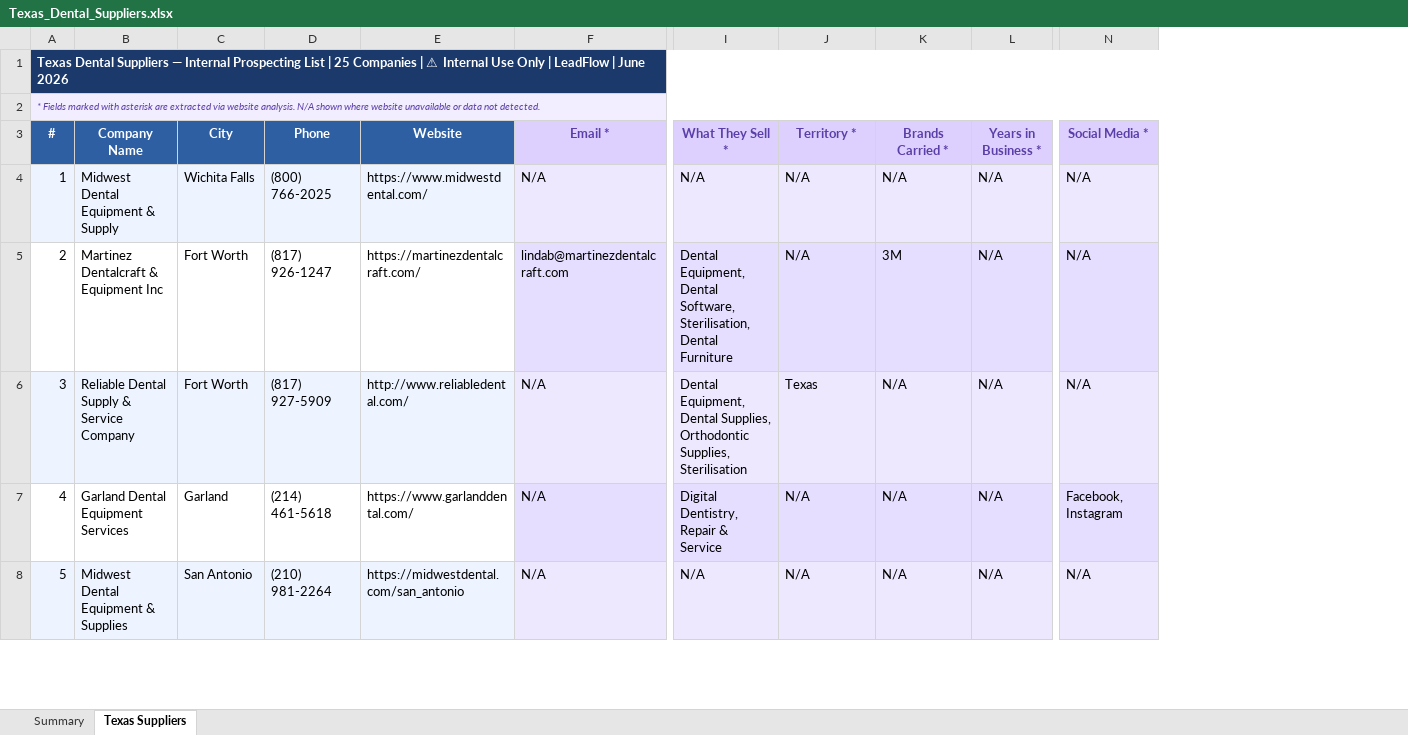
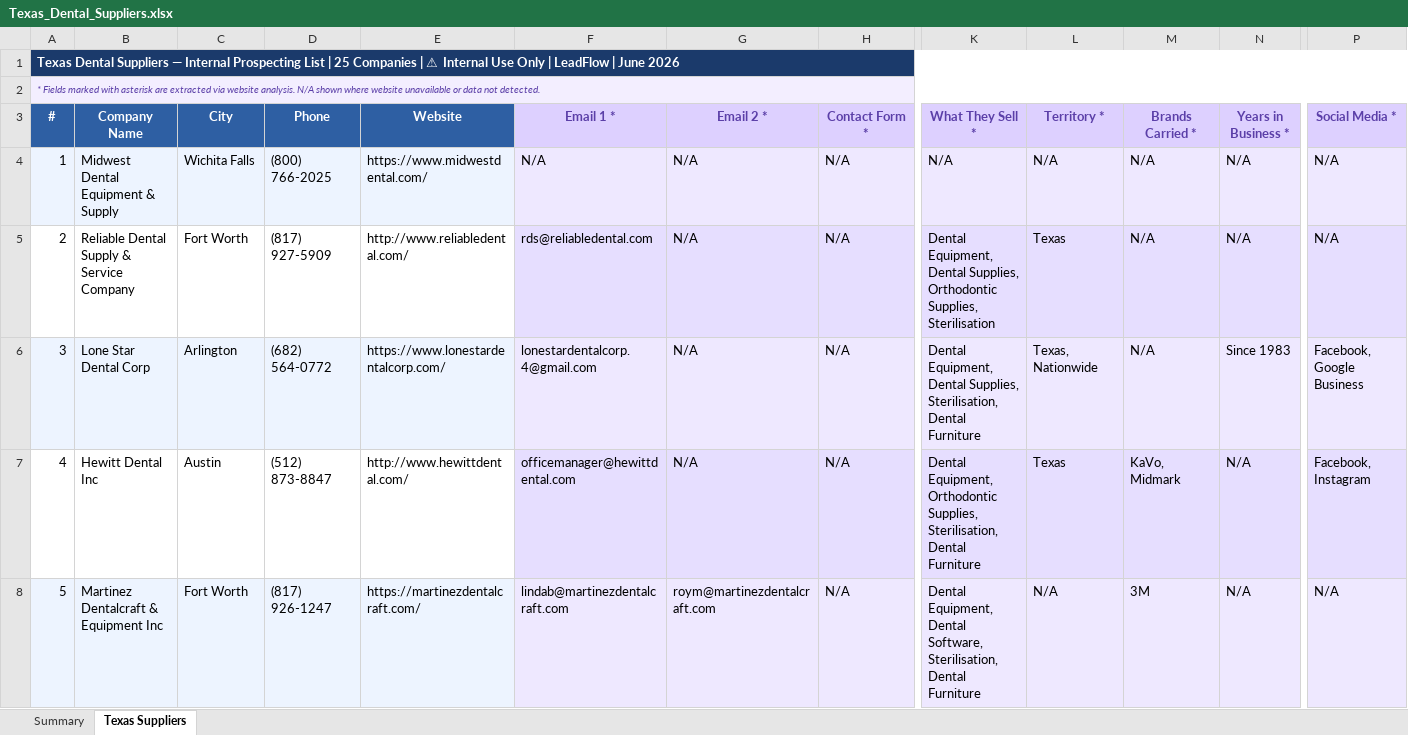
Before and after one commit to rajnet70/punjab_medical_leads, an Excel workbook: output/Texas_Dental_Suppliers.xlsx, sheet Texas Suppliers, drawn as a sheet; only a part is shown, gaps mark what is left out; values as stored, in another font and other column widths than the file's, no borders; addresses are those after the commit; the diff covers the shown part only; the diff names each change by its address in the sheet, - before the commit and + after, or states it on an @@ line.

```diff
--- a/output/Texas_Dental_Suppliers.xlsx (sheet Texas Suppliers)
+++ b/output/Texas_Dental_Suppliers.xlsx (sheet Texas Suppliers)
+column F (Email 1 *), rows 4-8: N/A | rds@reliabledental.com | lonestardentalcorp.4@gmail.com | officemanager@hewittdental.com | lindab@martinezdentalcraft.com
+column H (Contact Form *), rows 4-8: all N/A
-G3: Email *
+G3: Email 2 *
-B5 (Company Name): Martinez Dentalcraft & Equipment Inc
+B5 (Company Name): Reliable Dental Supply & Service Company
-D5 (Phone): (817) 926-1247
+D5 (Phone): (817) 927-5909
-E5 (Website): https://martinezdentalcraft.com/
+E5 (Website): http://www.reliabledental.com/
-G5 (Email 2 *): lindab@martinezdentalcraft.com
+G5 (Email 2 *): N/A
-K5 (What They Sell *): …Equipment, Dental Software, Sterilisation, Dental Furniture
+K5 (What They Sell *): …Equipment, Dental Supplies, Orthodontic Supplies, Sterilisation
-L5 (Territory *): N/A
+L5 (Territory *): Texas
-M5 (Brands Carried *): 3M
+M5 (Brands Carried *): N/A
-B6 (Company Name): Reliable Dental Supply & Service Company
+B6 (Company Name): Lone Star Dental Corp
-C6 (City): Fort Worth
+C6 (City): Arlington
-D6 (Phone): (817) 927-5909
+D6 (Phone): (682) 564-0772
-E6 (Website): http://www.reliabledental.com/
+E6 (Website): https://www.lonestardentalcorp.com/
-K6 (What They Sell *): …Dental Supplies, Orthodontic Supplies, Sterilisation
+K6 (What They Sell *): …Dental Supplies, Sterilisation, Dental Furniture
-L6 (Territory *): Texas
+L6 (Territory *): Texas, Nationwide
-N6 (Years in Business *): N/A
+N6 (Years in Business *): Since 1983
-P6 (Social Media *): N/A
+P6 (Social Media *): Facebook, Google Business
-B7 (Company Name): Garland Dental Equipment Services
+B7 (Company Name): Hewitt Dental Inc
-C7 (City): Garland
+C7 (City): Austin
-D7 (Phone): (214) 461-5618
+D7 (Phone): (512) 873-8847
-E7 (Website): https://www.garlanddental.com/
+E7 (Website): http://www.hewittdental.com/
-K7 (What They Sell *): Digital Dentistry, Repair & Service
+K7 (What They Sell *): Dental Equipment, Orthodontic Supplies, Sterilisation, Dental Furniture
-L7 (Territory *): N/A
+L7 (Territory *): Texas
-M7 (Brands Carried *): N/A
+M7 (Brands Carried *): KaVo, Midmark
-B8 (Company Name): Midwest Dental Equipment & Supplies
+B8 (Company Name): Martinez Dentalcraft & Equipment Inc
-C8 (City): San Antonio
+C8 (City): Fort Worth
-D8 (Phone): (210) 981-2264
+D8 (Phone): (817) 926-1247
-E8 (Website): https://midwestdental.com/san_antonio
+E8 (Website): https://martinezdentalcraft.com/
-G8 (Email 2 *): N/A
+G8 (Email 2 *): roym@martinezdentalcraft.com
-K8 (What They Sell *): N/A
+K8 (What They Sell *): Dental Equipment, Dental Software, Sterilisation, Dental Furniture
-M8 (Brands Carried *): N/A
+M8 (Brands Carried *): 3M
```
Also changed, not shown: 172 edited cells elsewhere in this sheet, sheet Summary.
